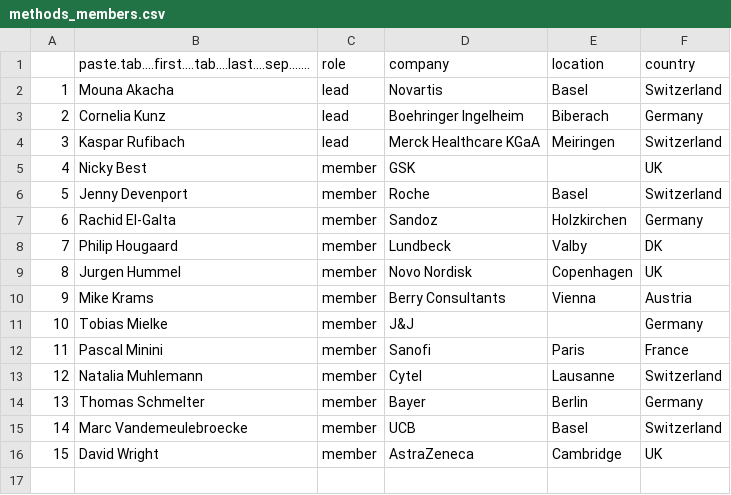
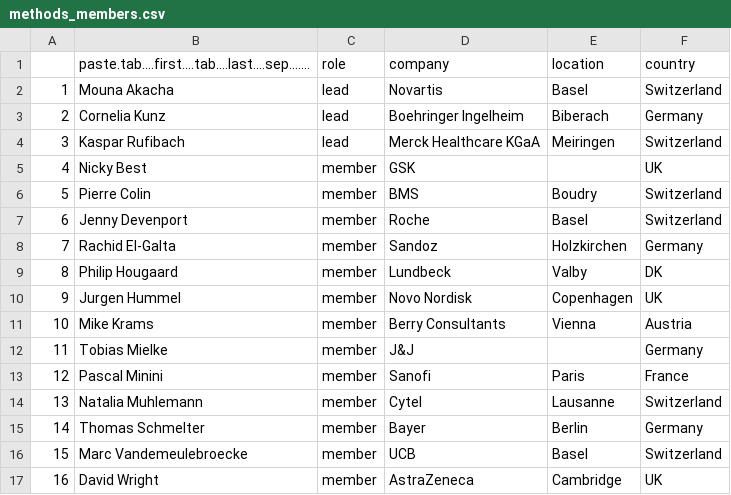
Before and after one commit to efspieurope/efspi, a CSV file: data/methods_members.csv, drawn as a sheet; addresses are those after the commit; the diff names each change by its address in the sheet, - before the commit and + after, or states it on an @@ line.

```diff
--- a/data/methods_members.csv
+++ b/data/methods_members.csv
+row 6: 5 | Pierre Colin | member | BMS | Boudry | Switzerland
@@ column A renumbered from row 7 down @@
```
Also changed, not shown: 5 other files.
